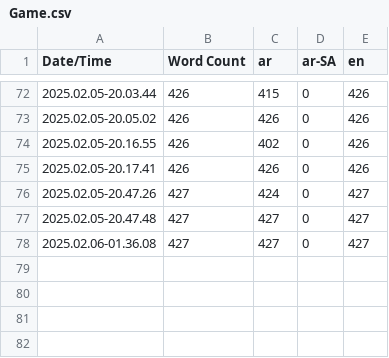
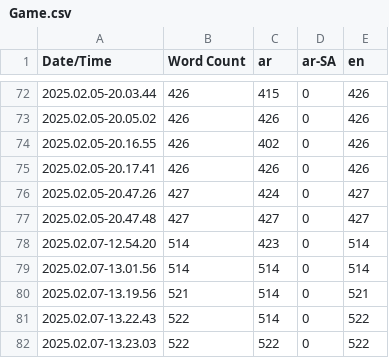
Before and after one commit to sherifmeg/UE5_Festival_VR, a CSV file: Content/Localization/Game/Game.csv, drawn as a sheet; only a part is shown, gaps mark what is left out; removed rows and columns are numbered as before the commit, all else as after; the diff names each change by its address in the sheet, - before the commit and + after, or states it on an @@ line.

```diff
--- a/Content/Localization/Game/Game.csv
+++ b/Content/Localization/Game/Game.csv
-row 78: 2025.02.06-01.36.08 | 427 | 427 | 0 | 427
+row 78: 2025.02.07-12.54.20 | 514 | 423 | 0 | 514
+row 79: 2025.02.07-13.01.56 | 514 | 514 | 0 | 514
+row 80: 2025.02.07-13.19.56 | 521 | 514 | 0 | 521
+row 81: 2025.02.07-13.22.43 | 522 | 514 | 0 | 522
+row 82: 2025.02.07-13.23.03 | 522 | 522 | 0 | 522
```
Also changed, not shown: 28 other files.
